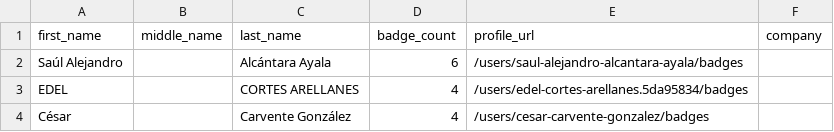
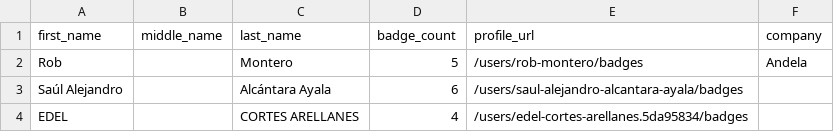
Before and after one commit to andrediasbr/github-certification-ranking, a CSV file: datasource/github-certs-mexico.csv, drawn as a sheet; only a part is shown; the shorter side is filled out with more unchanged rows.

```diff
--- a/datasource/github-certs-mexico.csv
+++ b/datasource/github-certs-mexico.csv
@@ -1,2 +1,3 @@
 first_name,middle_name,last_name,badge_count,profile_url,company
+Rob,,Montero,5,/users/rob-montero/badges,Andela
 Saúl Alejandro,,Alcántara Ayala,6,/users/saul-alejandro-alcantara-ayala/badges,
```
Also changed, not shown: datasource/github-certs-france.csv, datasource/github-certs-germany.csv, 26 other files.
